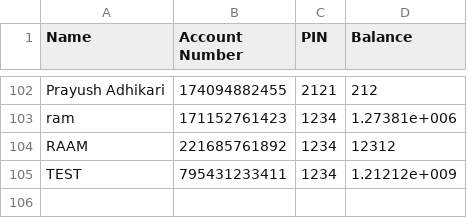
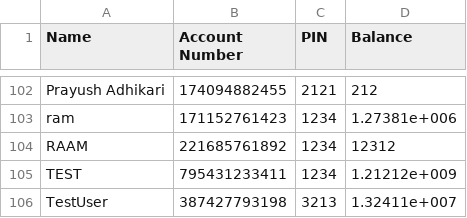
Before and after one commit to adhikareeprayush/ATM-Simulator, a CSV file: user_cred.csv, drawn as a sheet; only a part is shown, gaps mark what is left out.

```diff
--- a/user_cred.csv
+++ b/user_cred.csv
@@ -105 +105,2 @@ RAAM,221685761892,1234,12312
 TEST,795431233411,1234,1.21212e+009
+TestUser,387427793198,3213,1.32411e+007
```
Also changed, not shown: 2 other files.
